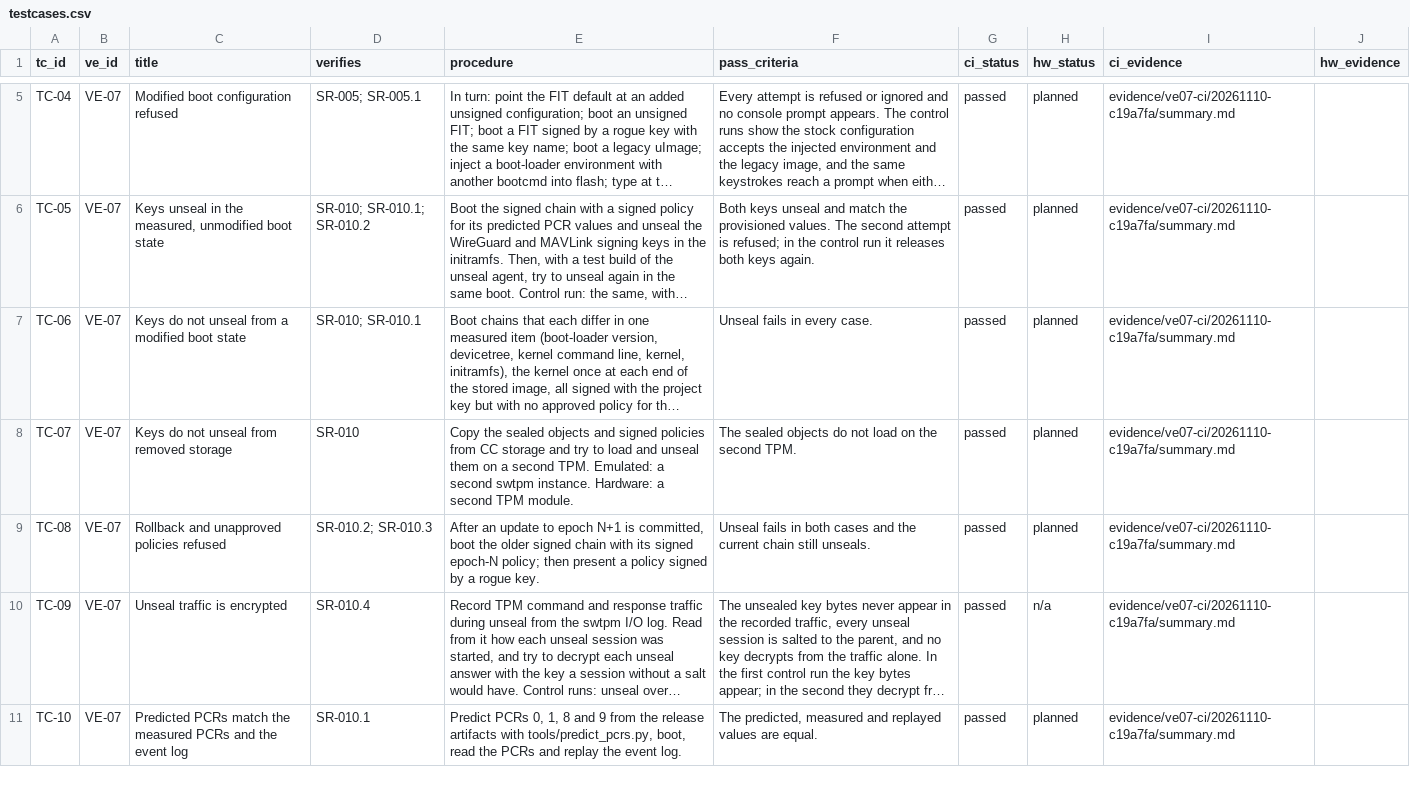
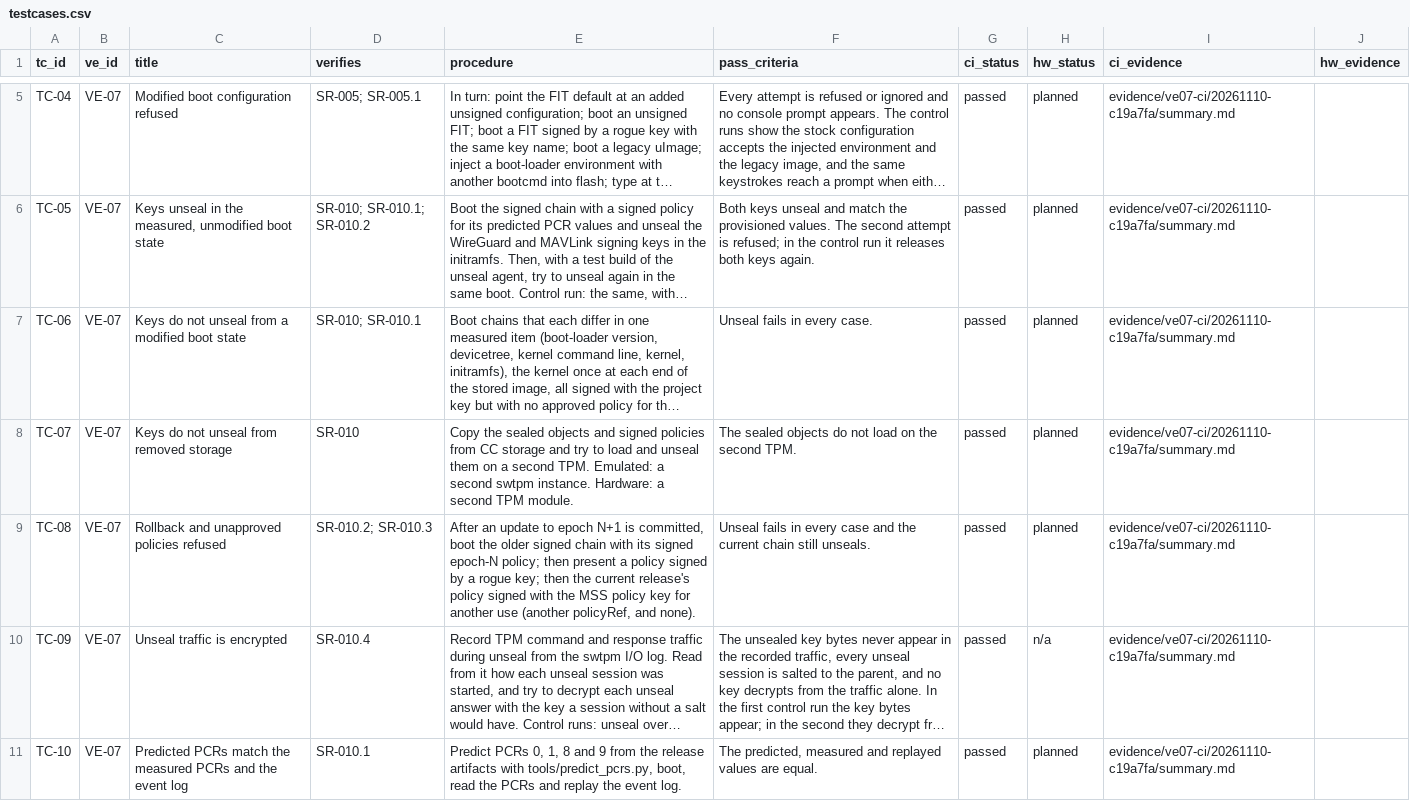
Before and after one commit to samyoon727ca/uas-sec-p2-verified-boot, a CSV file: data/testcases.csv, drawn as a sheet; only a part is shown, gaps mark what is left out; long unchanged cells end in …; the diff names each change by its address in the sheet, - before the commit and + after, or states it on an @@ line.

```diff
--- a/data/testcases.csv
+++ b/data/testcases.csv
-E9 (procedure): …a rogue key.
+E9 (procedure): …a rogue key; then the current release's policy signed with the MSS policy key for another use (another policyRef, and none).
-F9 (pass_criteria): …fails in both cases and the…
+F9 (pass_criteria): …fails in every case and the…
```
Also changed, not shown: 5 other files.
